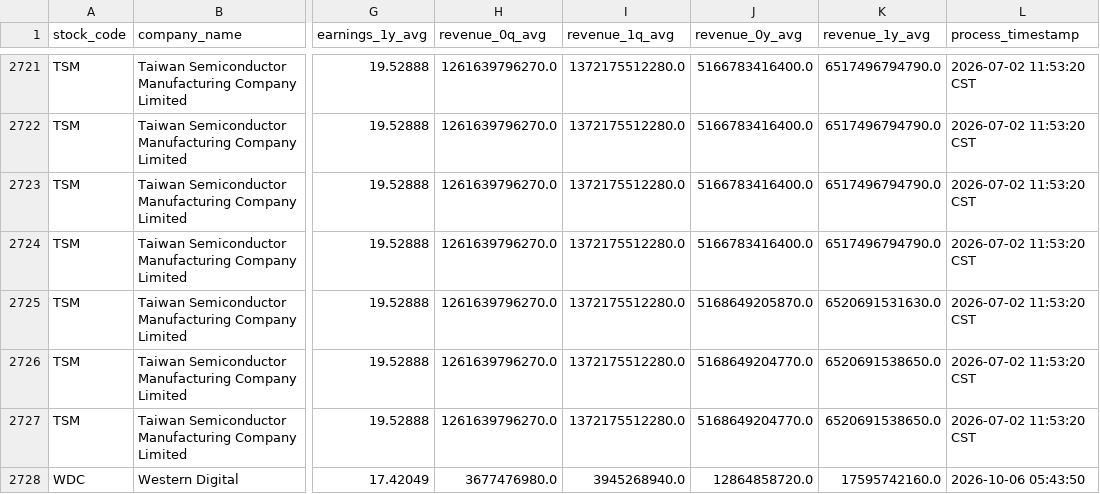
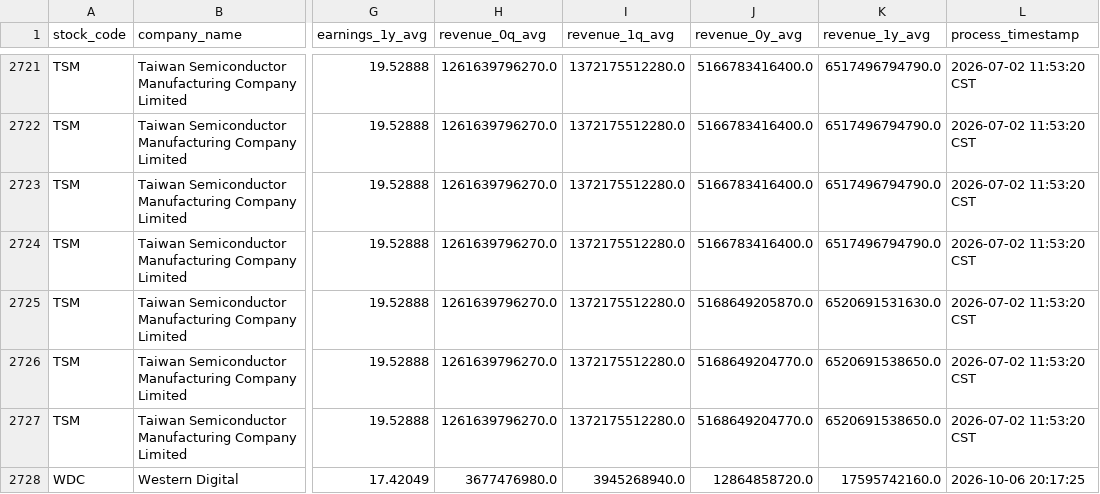
Before and after one commit to wenchiehlee/Yahoo.Finance, a CSV file: data/reports/raw_yahoo_finance_consensus_history.csv, drawn as a sheet; only a part is shown, gaps mark what is left out; the diff names each change by its address in the sheet, - before the commit and + after, or states it on an @@ line.

```diff
--- a/data/reports/raw_yahoo_finance_consensus_history.csv
+++ b/data/reports/raw_yahoo_finance_consensus_history.csv
-L2728 (process_timestamp): 2026-10-06 05:43:50
+L2728 (process_timestamp): 2026-10-06 20:17:25
```
